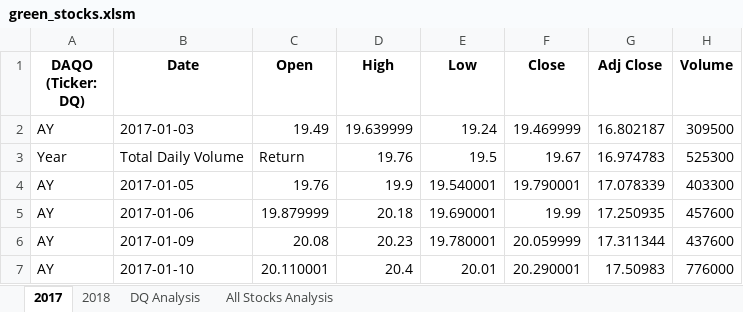
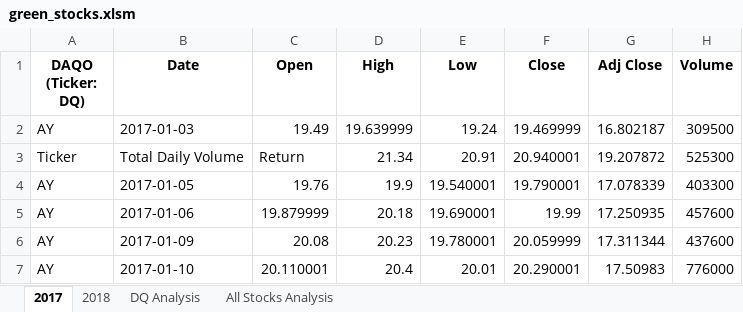
Before and after one commit to JackieCortes/stock-analysis, an Excel workbook: green_stocks.xlsm, sheet 2017, drawn as a sheet; only a part is shown; values as stored, in another font and other column widths than the file's, no borders; the diff names each change by its address in the sheet, - before the commit and + after, or states it on an @@ line.

Commit message:
Add file with the new code for the lesson 2.5.2
Adding the file with the new code for the lesson 2.5.2 Run the Analysis for Any Year

```diff
--- a/green_stocks.xlsm (sheet 2017)
+++ b/green_stocks.xlsm (sheet 2017)
-A3 (DAQO (Ticker: DQ)): Year
+A3 (DAQO (Ticker: DQ)): Ticker
-D3 (High): 19.76
+D3 (High): 21.34
-E3 (Low): 19.5
+E3 (Low): 20.91
-F3 (Close): 19.67
+F3 (Close): 20.940001
-G3 (Adj Close): 16.974783
+G3 (Adj Close): 19.207872
```
Also changed, not shown: sheet All Stocks Analysis, sheet DQ Analysis, charts or pictures.
